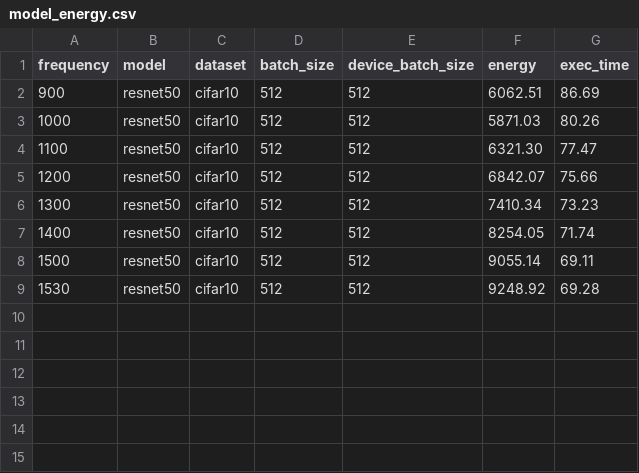
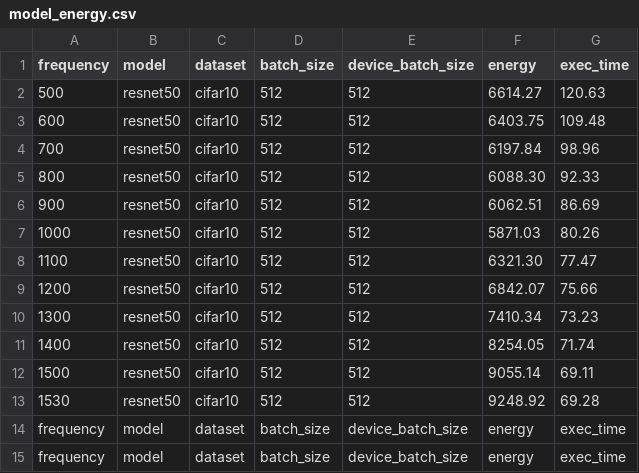
Before and after one commit to Echozqn/energyTest, a CSV file: energy/third/csv/model_energy.csv, drawn as a sheet.

```diff
--- a/energy/third/csv/model_energy.csv
+++ b/energy/third/csv/model_energy.csv
@@ -1,2 +1,6 @@
 frequency,model,dataset,batch_size,device_batch_size,energy,exec_time
+500,resnet50,cifar10,512,512,6614.27,120.63
+600,resnet50,cifar10,512,512,6403.75,109.48
+700,resnet50,cifar10,512,512,6197.84,98.96
+800,resnet50,cifar10,512,512,6088.30,92.33
 900,resnet50,cifar10,512,512,6062.51,86.69
@@ -9 +13,3 @@ frequency,model,dataset,batch_size,device_batch_size,energy,exec_time
 1530,resnet50,cifar10,512,512,9248.92,69.28
+frequency,model,dataset,batch_size,device_batch_size,energy,exec_time
+frequency,model,dataset,batch_size,device_batch_size,energy,exec_time
```
Also changed, not shown: 26 other files.
